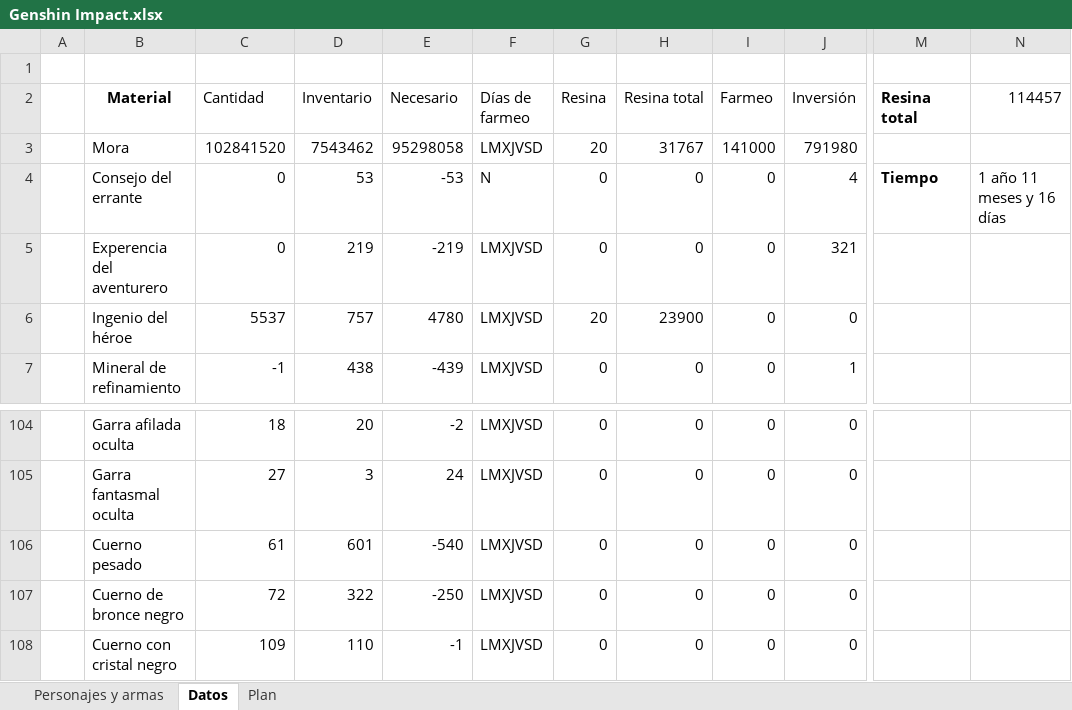
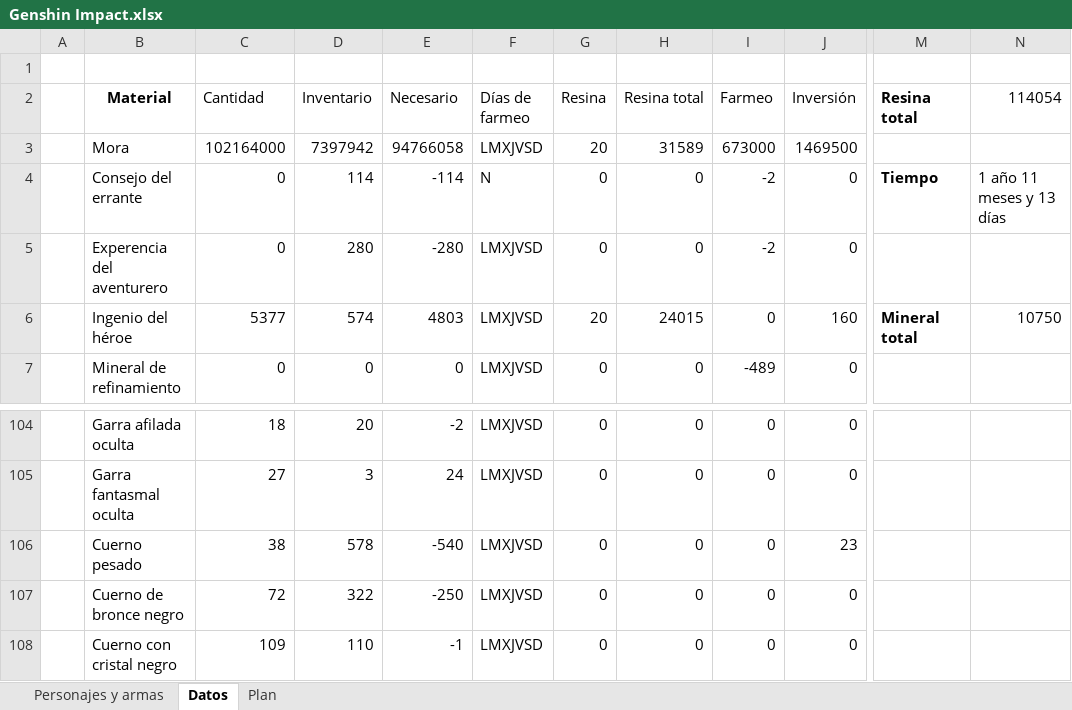
Before and after one commit to Giovanni-Alonso-Torres/Archivos_publicos, an Excel workbook: Genshin Impact.xlsx, sheet Datos, drawn as a sheet; only a part is shown, gaps mark what is left out; values as stored, in another font and other column widths than the file's, no borders; conditional formats and table styles not drawn; the diff covers the shown part only; the diff names each change by its address in the sheet, - before the commit and + after, or states it on an @@ line.

```diff
--- a/Genshin Impact.xlsx (sheet Datos)
+++ b/Genshin Impact.xlsx (sheet Datos)
-N2: 114457
+N2: 114054
-C3 (Cantidad): 102841520
+C3 (Cantidad): 102164000
-D3 (Inventario): 7543462
+D3 (Inventario): 7397942
-E3 (Necesario): 95298058
+E3 (Necesario): 94766058
-H3 (Resina total): 31767
+H3 (Resina total): 31589
-I3 (Farmeo): 141000
+I3 (Farmeo): 673000
-J3 (Inversión): 791980
+J3 (Inversión): 1469500
-D4 (Inventario): 53
+D4 (Inventario): 114
-E4 (Necesario): -53
+E4 (Necesario): -114
-I4:I5 (Farmeo): 0
+I4:I5 (Farmeo): -2
-J4 (Inversión): 4
+J4 (Inversión): 0
-N4 (114054): 1 año 11 meses y 16 días
+N4 (114054): 1 año 11 meses y 13 días
-D5 (Inventario): 219
+D5 (Inventario): 280
-E5 (Necesario): -219
+E5 (Necesario): -280
-J5 (Inversión): 321
+J5 (Inversión): 0
-C6 (Cantidad): 5537
+C6 (Cantidad): 5377
-D6 (Inventario): 757
+D6 (Inventario): 574
-E6 (Necesario): 4780
+E6 (Necesario): 4803
-H6 (Resina total): 23900
+H6 (Resina total): 24015
-J6 (Inversión): 0
+J6 (Inversión): 160
-M6 (Resina total): (empty)
+M6 (Resina total): Mineral total
-N6 (114054): (empty)
+N6 (114054): 10750
-C7 (Cantidad): -1
+C7 (Cantidad): 0
-D7 (Inventario): 438
+D7 (Inventario): 0
-E7 (Necesario): -439
+E7 (Necesario): 0
-I7 (Farmeo): 0
+I7 (Farmeo): -489
-J7 (Inversión): 1
+J7 (Inversión): 0
-C106 (Cantidad): 61
+C106 (Cantidad): 38
-D106 (Inventario): 601
+D106 (Inventario): 578
-J106 (Inversión): 0
+J106 (Inversión): 23
```
Also changed, not shown: 111 edited cells elsewhere in this sheet, formulas that keep their value, 2 other files.
